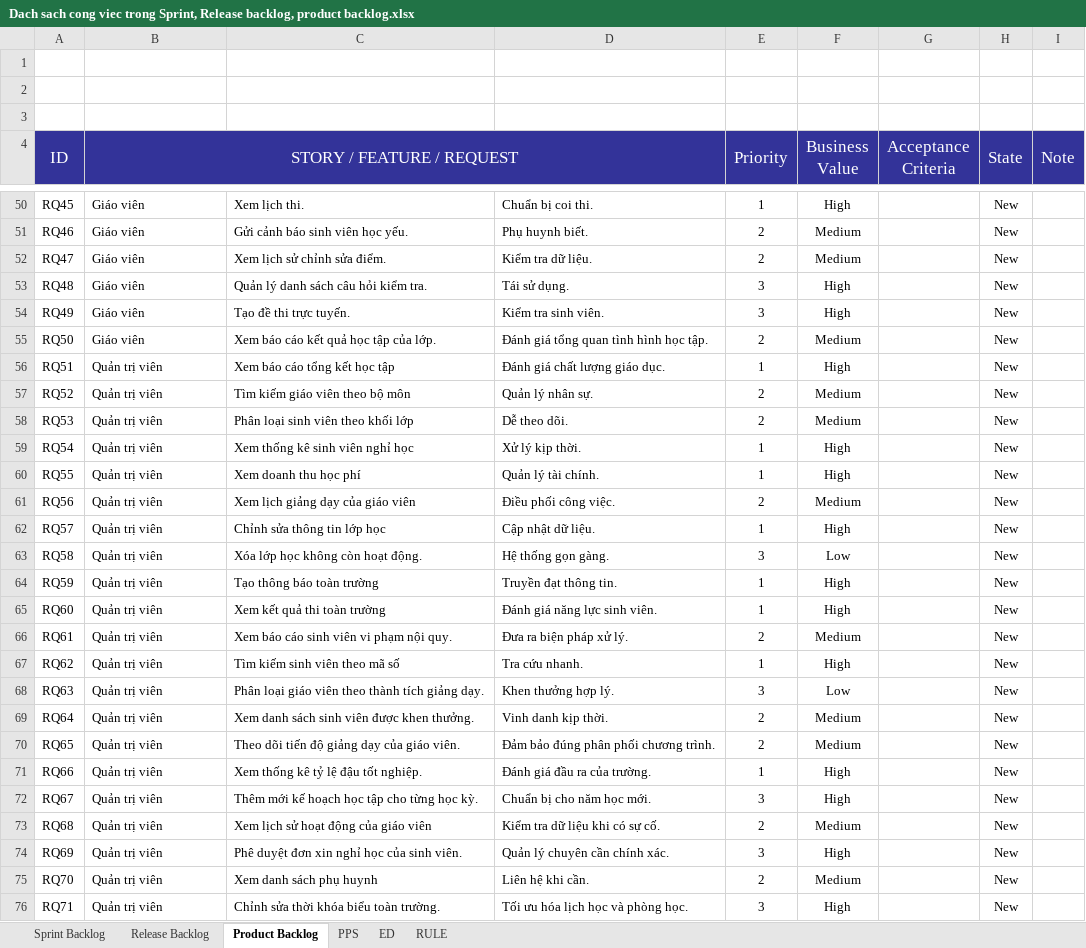
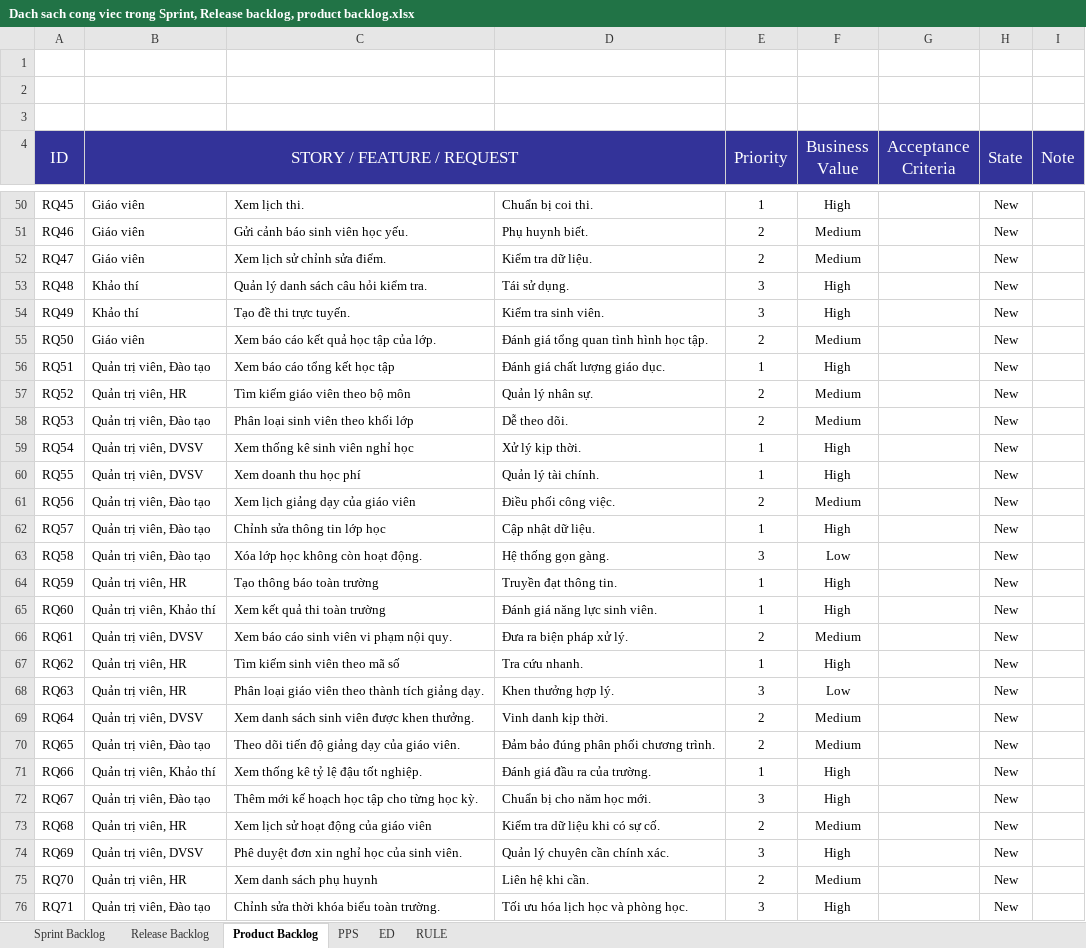
Before and after one commit to Niyaa1786/UMS, an Excel workbook: docs/Dach sach cong viec trong Sprint, Release backlog, product backlog.xlsx, sheet Product Backlog, drawn as a sheet; only a part is shown, gaps mark what is left out; values as stored, in another font and other column widths than the file's, no borders; the diff covers the shown part only; the diff names each change by its address in the sheet, - before the commit and + after, or states it on an @@ line.

```diff
--- a/docs/Dach sach cong viec trong Sprint, Release backlog, product backlog.xlsx (sheet Product Backlog)
+++ b/docs/Dach sach cong viec trong Sprint, Release backlog, product backlog.xlsx (sheet Product Backlog)
-B53:B54 (STORY / FEATURE / REQUEST): Giáo viên
+B53:B54 (STORY / FEATURE / REQUEST): Khảo thí
-B56 (STORY / FEATURE / REQUEST): Quản trị viên
+B56 (STORY / FEATURE / REQUEST): Quản trị viên, Đào tạo
-B57 (STORY / FEATURE / REQUEST): Quản trị viên
+B57 (STORY / FEATURE / REQUEST): Quản trị viên, HR
-B58 (STORY / FEATURE / REQUEST): Quản trị viên
+B58 (STORY / FEATURE / REQUEST): Quản trị viên, Đào tạo
-B59:B60 (STORY / FEATURE / REQUEST): Quản trị viên
+B59:B60 (STORY / FEATURE / REQUEST): Quản trị viên, DVSV
-B61:B63 (STORY / FEATURE / REQUEST): Quản trị viên
+B61:B63 (STORY / FEATURE / REQUEST): Quản trị viên, Đào tạo
-B64 (STORY / FEATURE / REQUEST): Quản trị viên
+B64 (STORY / FEATURE / REQUEST): Quản trị viên, HR
-B65 (STORY / FEATURE / REQUEST): Quản trị viên
+B65 (STORY / FEATURE / REQUEST): Quản trị viên, Khảo thí
-B66 (STORY / FEATURE / REQUEST): Quản trị viên
+B66 (STORY / FEATURE / REQUEST): Quản trị viên, DVSV
-B67:B68 (STORY / FEATURE / REQUEST): Quản trị viên
+B67:B68 (STORY / FEATURE / REQUEST): Quản trị viên, HR
-B69 (STORY / FEATURE / REQUEST): Quản trị viên
+B69 (STORY / FEATURE / REQUEST): Quản trị viên, DVSV
-B70 (STORY / FEATURE / REQUEST): Quản trị viên
+B70 (STORY / FEATURE / REQUEST): Quản trị viên, Đào tạo
-B71 (STORY / FEATURE / REQUEST): Quản trị viên
+B71 (STORY / FEATURE / REQUEST): Quản trị viên, Khảo thí
-B72 (STORY / FEATURE / REQUEST): Quản trị viên
+B72 (STORY / FEATURE / REQUEST): Quản trị viên, Đào tạo
-B73 (STORY / FEATURE / REQUEST): Quản trị viên
+B73 (STORY / FEATURE / REQUEST): Quản trị viên, HR
-B74 (STORY / FEATURE / REQUEST): Quản trị viên
+B74 (STORY / FEATURE / REQUEST): Quản trị viên, DVSV
-B75 (STORY / FEATURE / REQUEST): Quản trị viên
+B75 (STORY / FEATURE / REQUEST): Quản trị viên, HR
-B76 (STORY / FEATURE / REQUEST): Quản trị viên
+B76 (STORY / FEATURE / REQUEST): Quản trị viên, Đào tạo
```
Also changed, not shown: 21 edited cells elsewhere in this sheet, sheet Sprint Backlog, sheet Release Backlog, 1 other file.
